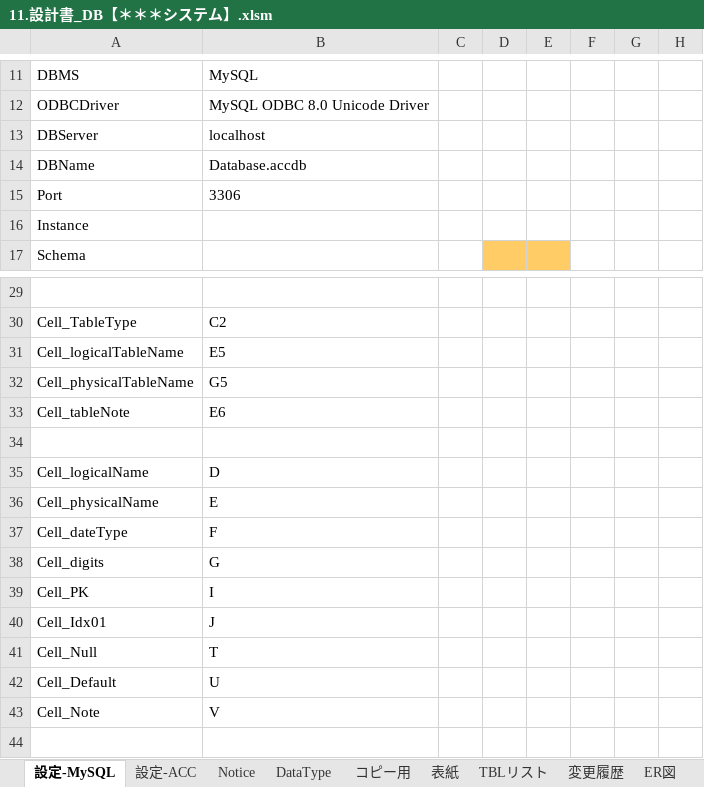
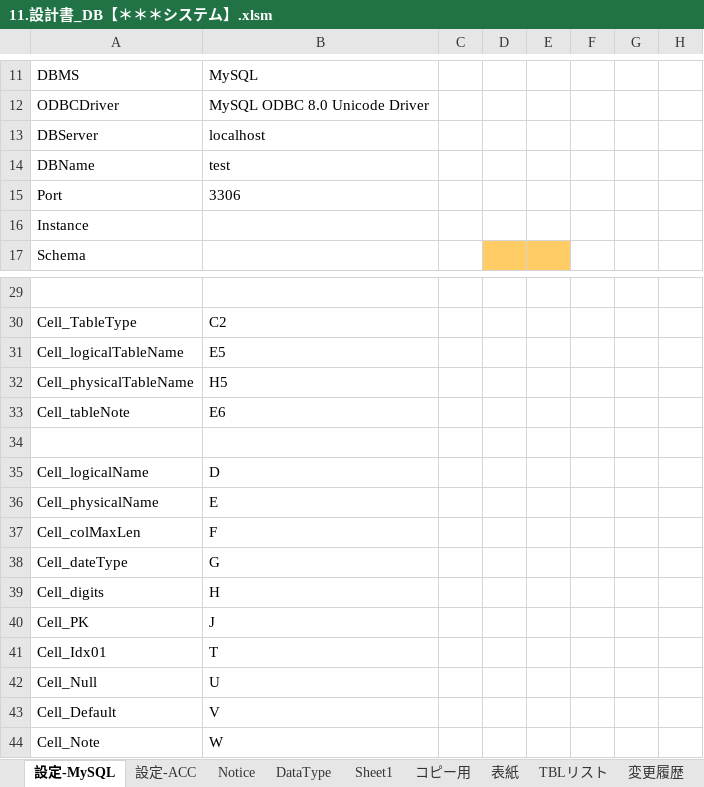
Before and after one commit to bkoizumi/Template, an Excel workbook: 11.設計書_DB【＊＊＊システム】.xlsm, sheet 設定-MySQL, drawn as a sheet; only a part is shown, gaps mark what is left out; values as stored, in another font and other column widths than the file's, no borders; charts and pictures not drawn; addresses are those after the commit; rows hold the shown columns only; the diff names each change by its address in the sheet, - before the commit and + after, or states it on an @@ line.

```diff
--- a/11.設計書_DB【＊＊＊システム】.xlsm (sheet 設定-MySQL)
+++ b/11.設計書_DB【＊＊＊システム】.xlsm (sheet 設定-MySQL)
+sheet tab: Sheet1
-B14: Database.accdb
+B14: test
-B32: G5
+B32: H5
-A37: Cell_dateType
+A37: Cell_colMaxLen
-A38: Cell_digits
+A38: Cell_dateType
-A39: Cell_PK
+A39: Cell_digits
-B39: I
+B39: H
-A40: Cell_Idx01
+A40: Cell_PK
-A41: Cell_Null
+A41: Cell_Idx01
-A42: Cell_Default
+A42: Cell_Null
+row 43: Cell_Default | V
-B44: V
+B44: W
```
Also changed, not shown: sheet si_joblist, sheet コピー用, other sheet tabs, formulas that keep their value, 10.設計書_基本【＊＊＊システム】.xlsm, 21 other files.
